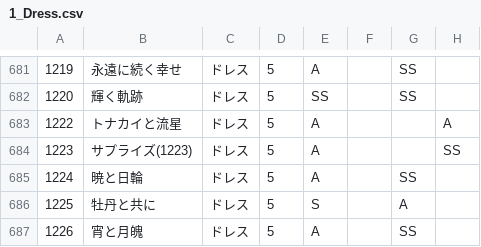
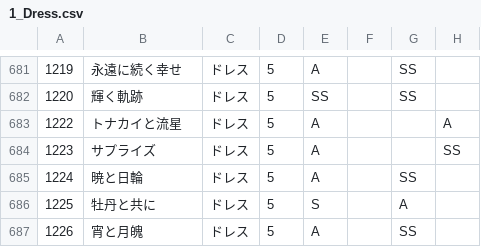
Before and after one commit to ShTair/MiracleNikkiData, a CSV file: Items/1_Dress.csv, drawn as a sheet; only a part is shown, gaps mark what is left out; the diff names each change by its address in the sheet, - before the commit and + after, or states it on an @@ line.

Commit message:
アイテム名の修正

```diff
--- a/Items/1_Dress.csv
+++ b/Items/1_Dress.csv
-B684: サプライズ(1223)
+B684: サプライズ
```
